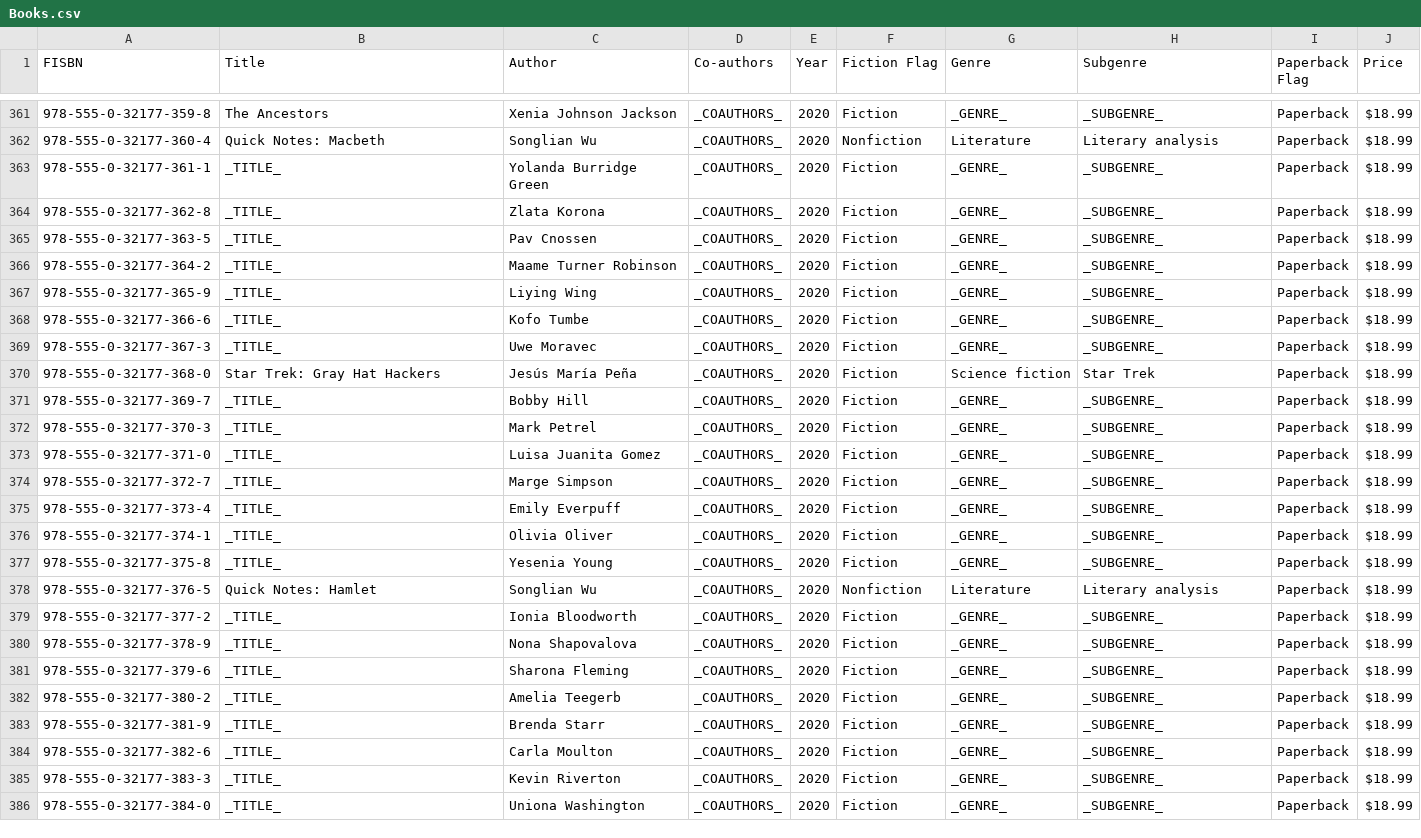
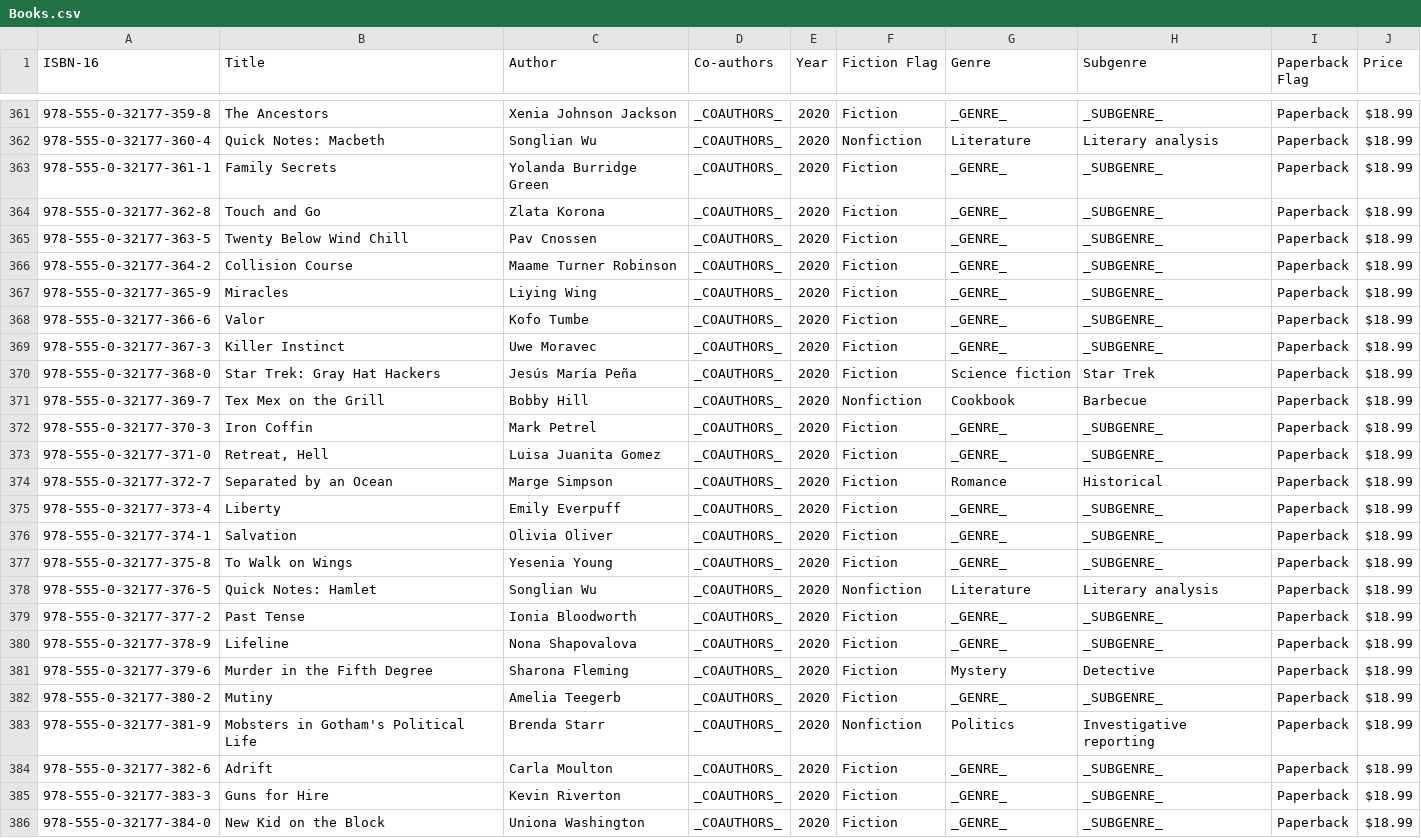
Before and after one commit to RevatureSFNTraining/Project2-vanquish-bigHero6-, a CSV file: fict-data/Books.csv, drawn as a sheet; only a part is shown, gaps mark what is left out; the diff covers the shown part only.

```diff
--- a/fict-data/Books.csv
+++ b/fict-data/Books.csv
@@ -1 +1 @@
-FISBN,Title,Author,Co-authors,Year,Fiction Flag,Genre,Subgenre,Paperback Flag,Price
+ISBN-16,Title,Author,Co-authors,Year,Fiction Flag,Genre,Subgenre,Paperback Flag,Price
@@ -362,25 +362,25 @@ FISBN,Title,Author,Co-authors,Year,Fiction Flag,Genre,Subgenre,Paperback Flag,Pr
 978-555-0-32177-360-4,Quick Notes: Macbeth,Songlian Wu,_COAUTHORS_,2020,Nonfiction,Literature,Literary analysis,Paperback,$18.99
-978-555-0-32177-361-1,_TITLE_,Yolanda Burridge Green,_COAUTHORS_,2020,Fiction,_GENRE_,_SUBGENRE_,Paperback,$18.99
-978-555-0-32177-362-8,_TITLE_,Zlata Korona,_COAUTHORS_,2020,Fiction,_GENRE_,_SUBGENRE_,Paperback,$18.99
-978-555-0-32177-363-5,_TITLE_,Pav Cnossen,_COAUTHORS_,2020,Fiction,_GENRE_,_SUBGENRE_,Paperback,$18.99
-978-555-0-32177-364-2,_TITLE_,Maame Turner Robinson,_COAUTHORS_,2020,Fiction,_GENRE_,_SUBGENRE_,Paperback,$18.99
-978-555-0-32177-365-9,_TITLE_,Liying Wing,_COAUTHORS_,2020,Fiction,_GENRE_,_SUBGENRE_,Paperback,$18.99
-978-555-0-32177-366-6,_TITLE_,Kofo Tumbe,_COAUTHORS_,2020,Fiction,_GENRE_,_SUBGENRE_,Paperback,$18.99
-978-555-0-32177-367-3,_TITLE_,Uwe Moravec,_COAUTHORS_,2020,Fiction,_GENRE_,_SUBGENRE_,Paperback,$18.99
+978-555-0-32177-361-1,Family Secrets,Yolanda Burridge Green,_COAUTHORS_,2020,Fiction,_GENRE_,_SUBGENRE_,Paperback,$18.99
+978-555-0-32177-362-8,Touch and Go,Zlata Korona,_COAUTHORS_,2020,Fiction,_GENRE_,_SUBGENRE_,Paperback,$18.99
+978-555-0-32177-363-5,Twenty Below Wind Chill,Pav Cnossen,_COAUTHORS_,2020,Fiction,_GENRE_,_SUBGENRE_,Paperback,$18.99
+978-555-0-32177-364-2,Collision Course,Maame Turner Robinson,_COAUTHORS_,2020,Fiction,_GENRE_,_SUBGENRE_,Paperback,$18.99
+978-555-0-32177-365-9,Miracles,Liying Wing,_COAUTHORS_,2020,Fiction,_GENRE_,_SUBGENRE_,Paperback,$18.99
+978-555-0-32177-366-6,Valor,Kofo Tumbe,_COAUTHORS_,2020,Fiction,_GENRE_,_SUBGENRE_,Paperback,$18.99
+978-555-0-32177-367-3,Killer Instinct,Uwe Moravec,_COAUTHORS_,2020,Fiction,_GENRE_,_SUBGENRE_,Paperback,$18.99
 978-555-0-32177-368-0,Star Trek: Gray Hat Hackers,Jesús María Peña,_COAUTHORS_,2020,Fiction,Science fiction,Star Trek,Paperback,$18.99
-978-555-0-32177-369-7,_TITLE_,Bobby Hill,_COAUTHORS_,2020,Fiction,_GENRE_,_SUBGENRE_,Paperback,$18.99
-978-555-0-32177-370-3,_TITLE_,Mark Petrel,_COAUTHORS_,2020,Fiction,_GENRE_,_SUBGENRE_,Paperback,$18.99
-978-555-0-32177-371-0,_TITLE_,Luisa Juanita Gomez,_COAUTHORS_,2020,Fiction,_GENRE_,_SUBGENRE_,Paperback,$18.99
-978-555-0-32177-372-7,_TITLE_,Marge Simpson,_COAUTHORS_,2020,Fiction,_GENRE_,_SUBGENRE_,Paperback,$18.99
-978-555-0-32177-373-4,_TITLE_,Emily Everpuff,_COAUTHORS_,2020,Fiction,_GENRE_,_SUBGENRE_,Paperback,$18.99
-978-555-0-32177-374-1,_TITLE_,Olivia Oliver,_COAUTHORS_,2020,Fiction,_GENRE_,_SUBGENRE_,Paperback,$18.99
-978-555-0-32177-375-8,_TITLE_,Yesenia Young,_COAUTHORS_,2020,Fiction,_GENRE_,_SUBGENRE_,Paperback,$18.99
+978-555-0-32177-369-7,Tex Mex on the Grill,Bobby Hill,_COAUTHORS_,2020,Nonfiction,Cookbook,Barbecue,Paperback,$18.99
+978-555-0-32177-370-3,Iron Coffin,Mark Petrel,_COAUTHORS_,2020,Fiction,_GENRE_,_SUBGENRE_,Paperback,$18.99
+978-555-0-32177-371-0,"Retreat, Hell",Luisa Juanita Gomez,_COAUTHORS_,2020,Fiction,_GENRE_,_SUBGENRE_,Paperback,$18.99
+978-555-0-32177-372-7,Separated by an Ocean,Marge Simpson,_COAUTHORS_,2020,Fiction,Romance,Historical,Paperback,$18.99
+978-555-0-32177-373-4,Liberty,Emily Everpuff,_COAUTHORS_,2020,Fiction,_GENRE_,_SUBGENRE_,Paperback,$18.99
+978-555-0-32177-374-1,Salvation,Olivia Oliver,_COAUTHORS_,2020,Fiction,_GENRE_,_SUBGENRE_,Paperback,$18.99
+978-555-0-32177-375-8,To Walk on Wings,Yesenia Young,_COAUTHORS_,2020,Fiction,_GENRE_,_SUBGENRE_,Paperback,$18.99
 978-555-0-32177-376-5,Quick Notes: Hamlet,Songlian Wu,_COAUTHORS_,2020,Nonfiction,Literature,Literary analysis,Paperback,$18.99
-978-555-0-32177-377-2,_TITLE_,Ionia Bloodworth,_COAUTHORS_,2020,Fiction,_GENRE_,_SUBGENRE_,Paperback,$18.99
-978-555-0-32177-378-9,_TITLE_,Nona Shapovalova,_COAUTHORS_,2020,Fiction,_GENRE_,_SUBGENRE_,Paperback,$18.99
-978-555-0-32177-379-6,_TITLE_,Sharona Fleming,_COAUTHORS_,2020,Fiction,_GENRE_,_SUBGENRE_,Paperback,$18.99
-978-555-0-32177-380-2,_TITLE_,Amelia Teegerb,_COAUTHORS_,2020,Fiction,_GENRE_,_SUBGENRE_,Paperback,$18.99
-978-555-0-32177-381-9,_TITLE_,Brenda Starr,_COAUTHORS_,2020,Fiction,_GENRE_,_SUBGENRE_,Paperback,$18.99
-978-555-0-32177-382-6,_TITLE_,Carla Moulton,_COAUTHORS_,2020,Fiction,_GENRE_,_SUBGENRE_,Paperback,$18.99
-978-555-0-32177-383-3,_TITLE_,Kevin Riverton,_COAUTHORS_,2020,Fiction,_GENRE_,_SUBGENRE_,Paperback,$18.99
-978-555-0-32177-384-0,_TITLE_,Uniona Washington,_COAUTHORS_,2020,Fiction,_GENRE_,_SUBGENRE_,Paperback,$18.99
+978-555-0-32177-377-2,Past Tense,Ionia Bloodworth,_COAUTHORS_,2020,Fiction,_GENRE_,_SUBGENRE_,Paperback,$18.99
+978-555-0-32177-378-9,Lifeline,Nona Shapovalova,_COAUTHORS_,2020,Fiction,_GENRE_,_SUBGENRE_,Paperback,$18.99
+978-555-0-32177-379-6,Murder in the Fifth Degree,Sharona Fleming,_COAUTHORS_,2020,Fiction,Mystery,Detective,Paperback,$18.99
+978-555-0-32177-380-2,Mutiny,Amelia Teegerb,_COAUTHORS_,2020,Fiction,_GENRE_,_SUBGENRE_,Paperback,$18.99
+978-555-0-32177-381-9,Mobsters in Gotham's Political Life,Brenda Starr,_COAUTHORS_,2020,Nonfiction,Politics,Investigative reporting,Paperback,$18.99
+978-555-0-32177-382-6,Adrift,Carla Moulton,_COAUTHORS_,2020,Fiction,_GENRE_,_SUBGENRE_,Paperback,$18.99
+978-555-0-32177-383-3,Guns for Hire,Kevin Riverton,_COAUTHORS_,2020,Fiction,_GENRE_,_SUBGENRE_,Paperback,$18.99
+978-555-0-32177-384-0,New Kid on the Block,Uniona Washington,_COAUTHORS_,2020,Fiction,_GENRE_,_SUBGENRE_,Paperback,$18.99
```
Also changed, not shown: 158 edited cells elsewhere in this file, 6 other files.
